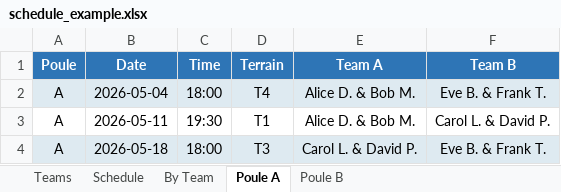
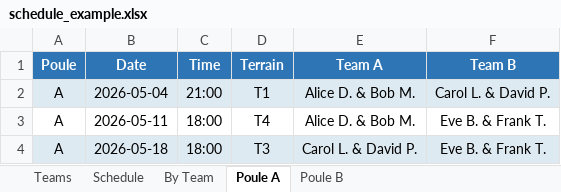
Before and after one commit to TimothyVD/tckooike, an Excel workbook: output/schedule_example.xlsx, sheet Poule A, drawn as a sheet; values as stored, in another font and other column widths than the file's, no borders; the diff names each change by its address in the sheet, - before the commit and + after, or states it on an @@ line.

```diff
--- a/output/schedule_example.xlsx (sheet Poule A)
+++ b/output/schedule_example.xlsx (sheet Poule A)
-C2 (Time): 18:00
+C2 (Time): 21:00
-D2 (Terrain): T4
+D2 (Terrain): T1
-F2 (Team B): Eve B. & Frank T.
+F2 (Team B): Carol L. & David P.
-C3 (Time): 19:30
+C3 (Time): 18:00
-D3 (Terrain): T1
+D3 (Terrain): T4
-F3 (Team B): Carol L. & David P.
+F3 (Team B): Eve B. & Frank T.
```
Also changed, not shown: sheet By Team, sheet Schedule, 5 other files.
